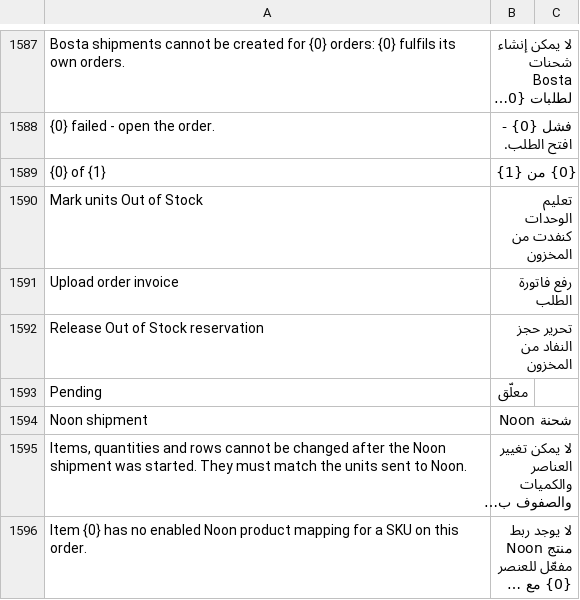
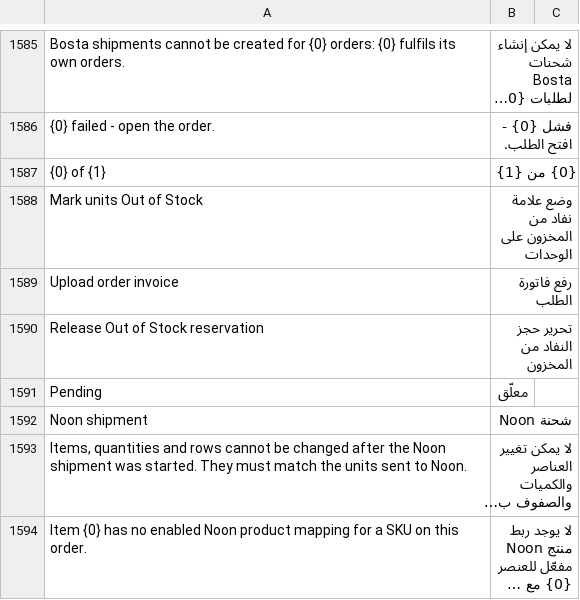
Before and after one commit to MohamedAmirr/tamwenat-el-zekrayat, a CSV file: apps/marketplace_integrations/marketplace_integrations/translations/ar.csv, drawn as a sheet; only a part is shown, gaps mark what is left out; long unchanged cells end in …; addresses are those after the commit; the diff covers the shown part only; the diff names each change by its address in the sheet, - before the commit and + after, or states it on an @@ line.

```diff
--- a/apps/marketplace_integrations/marketplace_integrations/translations/ar.csv
+++ b/apps/marketplace_integrations/marketplace_integrations/translations/ar.csv
-B1588: تعليم الوحدات كنفدت من المخزون
+B1588: وضع علامة نفاد من المخزون على الوحدات
```
Also changed, not shown: 5 added rows, 3 removed rows and 11 edited cells elsewhere in this file, 23 other files.
